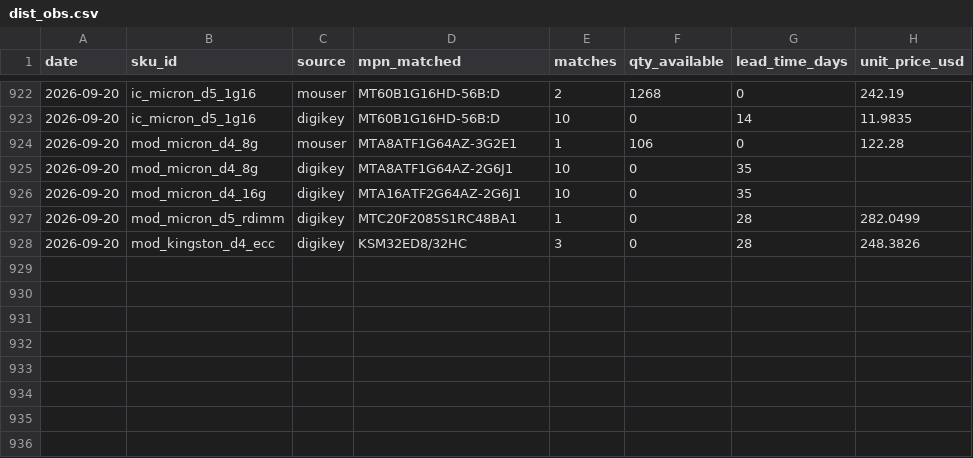
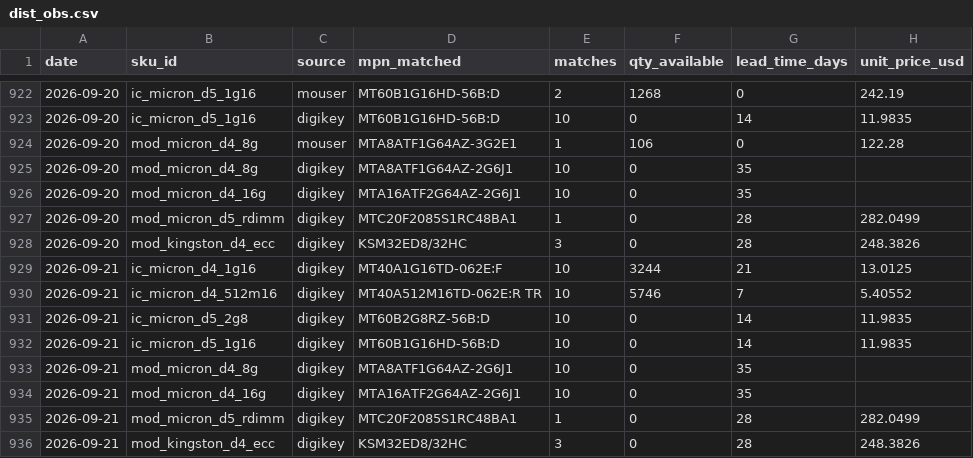
Before and after one commit to hthommasson/memory-market-tracker, a CSV file: docs/data/dist_obs.csv, drawn as a sheet; only a part is shown, gaps mark what is left out; the diff names each change by its address in the sheet, - before the commit and + after, or states it on an @@ line.

```diff
--- a/docs/data/dist_obs.csv
+++ b/docs/data/dist_obs.csv
+row 929: 2026-09-21 | ic_micron_d4_1g16 | digikey | MT40A1G16TD-062E:F | 10 | 3244 | 21 | 13.0125
+row 930: 2026-09-21 | ic_micron_d4_512m16 | digikey | MT40A512M16TD-062E:R TR | 10 | 5746 | 7 | 5.40552
+row 931: 2026-09-21 | ic_micron_d5_2g8 | digikey | MT60B2G8RZ-56B:D | 10 | 0 | 14 | 11.9835
+row 932: 2026-09-21 | ic_micron_d5_1g16 | digikey | MT60B1G16HD-56B:D | 10 | 0 | 14 | 11.9835
+row 933: 2026-09-21 | mod_micron_d4_8g | digikey | MTA8ATF1G64AZ-2G6J1 | 10 | 0 | 35
+row 934: 2026-09-21 | mod_micron_d4_16g | digikey | MTA16ATF2G64AZ-2G6J1 | 10 | 0 | 35
+row 935: 2026-09-21 | mod_micron_d5_rdimm | digikey | MTC20F2085S1RC48BA1 | 1 | 0 | 28 | 282.0499
+row 936: 2026-09-21 | mod_kingston_d4_ecc | digikey | KSM32ED8/32HC | 3 | 0 | 28 | 248.3826
```
Also changed, not shown: docs/data/composite_regime.csv, docs/data/equity_daily.csv, 5 other files.
